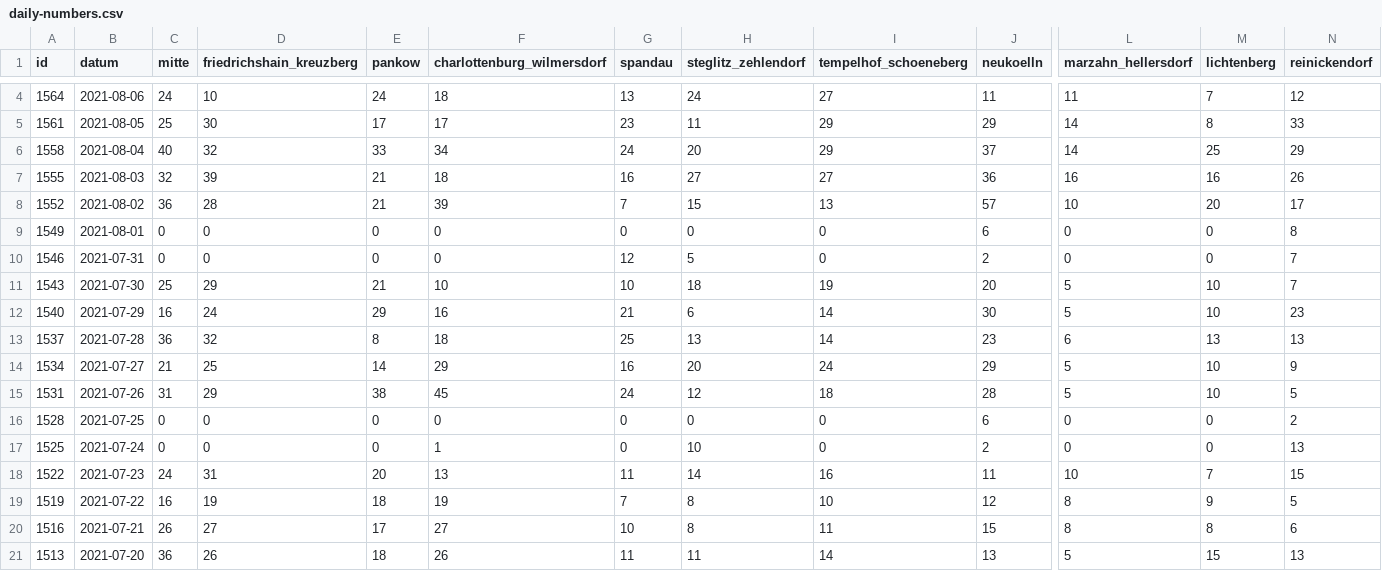
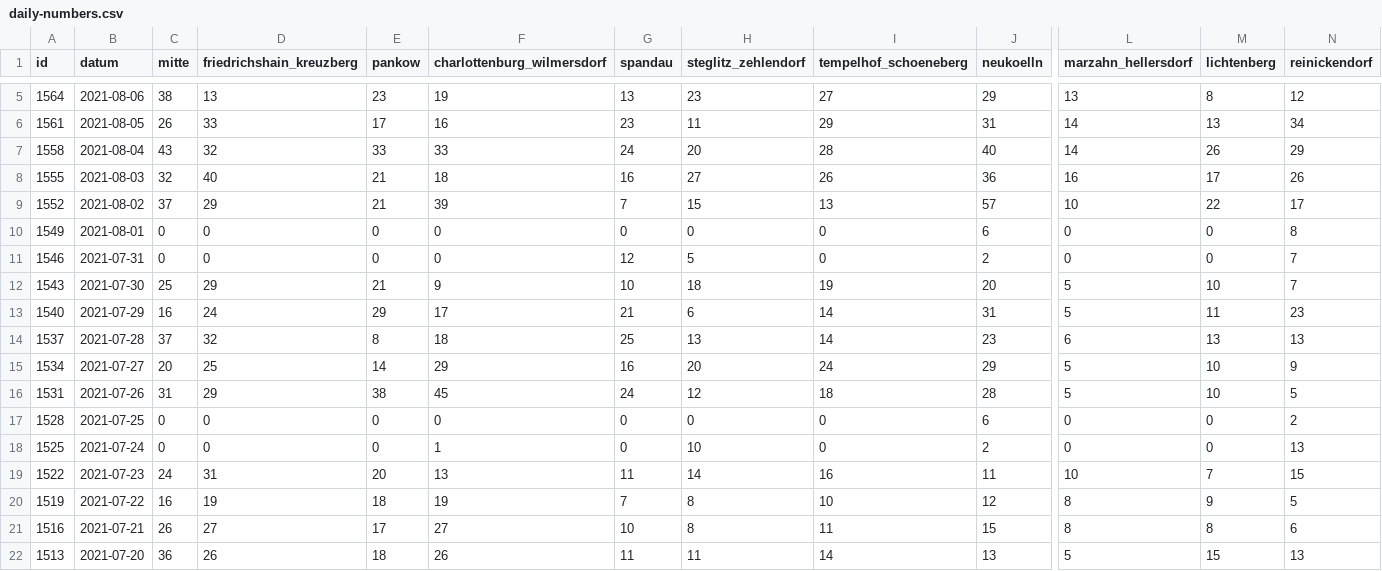
Before and after one commit to MarkusH/covid19-berlin, a CSV file: data/daily-numbers.csv, drawn as a sheet; only a part is shown, gaps mark what is left out; addresses are those after the commit; the diff covers the shown part only; the diff names each change by its address in the sheet, - before the commit and + after, or states it on an @@ line.

```diff
--- a/data/daily-numbers.csv
+++ b/data/daily-numbers.csv
-C5 (mitte): 24
+C5 (mitte): 38
-D5 (friedrichshain_kreuzberg): 10
+D5 (friedrichshain_kreuzberg): 13
-E5 (pankow): 24
+E5 (pankow): 23
-F5 (charlottenburg_wilmersdorf): 18
+F5 (charlottenburg_wilmersdorf): 19
-H5 (steglitz_zehlendorf): 24
+H5 (steglitz_zehlendorf): 23
-J5 (neukoelln): 11
+J5 (neukoelln): 29
-L5 (marzahn_hellersdorf): 11
+L5 (marzahn_hellersdorf): 13
-M5 (lichtenberg): 7
+M5 (lichtenberg): 8
-C6 (mitte): 25
+C6 (mitte): 26
-D6 (friedrichshain_kreuzberg): 30
+D6 (friedrichshain_kreuzberg): 33
-F6 (charlottenburg_wilmersdorf): 17
+F6 (charlottenburg_wilmersdorf): 16
-J6 (neukoelln): 29
+J6 (neukoelln): 31
-M6 (lichtenberg): 8
+M6 (lichtenberg): 13
-N6 (reinickendorf): 33
+N6 (reinickendorf): 34
-C7 (mitte): 40
+C7 (mitte): 43
-F7 (charlottenburg_wilmersdorf): 34
+F7 (charlottenburg_wilmersdorf): 33
-I7 (tempelhof_schoeneberg): 29
+I7 (tempelhof_schoeneberg): 28
-J7 (neukoelln): 37
+J7 (neukoelln): 40
-M7 (lichtenberg): 25
+M7 (lichtenberg): 26
-D8 (friedrichshain_kreuzberg): 39
+D8 (friedrichshain_kreuzberg): 40
-I8 (tempelhof_schoeneberg): 27
+I8 (tempelhof_schoeneberg): 26
-M8 (lichtenberg): 16
+M8 (lichtenberg): 17
-C9 (mitte): 36
+C9 (mitte): 37
-D9 (friedrichshain_kreuzberg): 28
+D9 (friedrichshain_kreuzberg): 29
-M9 (lichtenberg): 20
+M9 (lichtenberg): 22
-F12 (charlottenburg_wilmersdorf): 10
+F12 (charlottenburg_wilmersdorf): 9
-F13 (charlottenburg_wilmersdorf): 16
+F13 (charlottenburg_wilmersdorf): 17
-J13 (neukoelln): 30
+J13 (neukoelln): 31
-M13 (lichtenberg): 10
+M13 (lichtenberg): 11
-C14 (mitte): 36
+C14 (mitte): 37
-C15 (mitte): 21
+C15 (mitte): 20
```
Also changed, not shown: 1 added row and 8 edited cells elsewhere in this file, data/7-day-incidence.csv, data/daily-indicators.csv.
